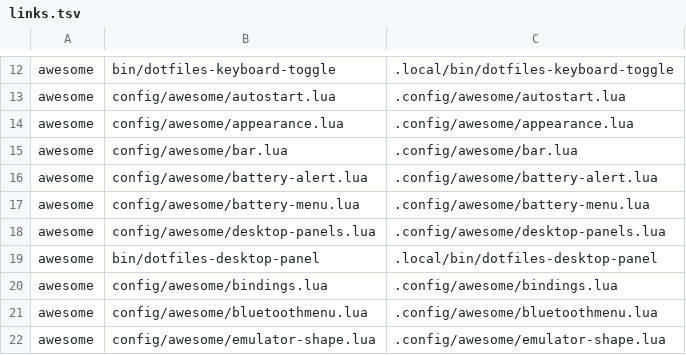
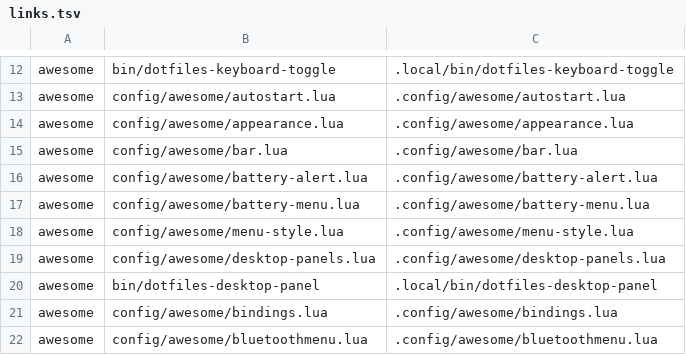
Before and after one commit to CarlosRamirez31/.dotfiles, a TSV file: setup/links.tsv, drawn as a sheet; only a part is shown, gaps mark what is left out; the shorter side is filled out with more unchanged rows; the diff names each change by its address in the sheet, - before the commit and + after, or states it on an @@ line.

Commit message:
style(desktop): unify menu typography and center music controls

```diff
--- a/setup/links.tsv
+++ b/setup/links.tsv
+row 18: awesome | config/awesome/menu-style.lua | .config/awesome/menu-style.lua
```
Also changed, not shown: 18 other files.
